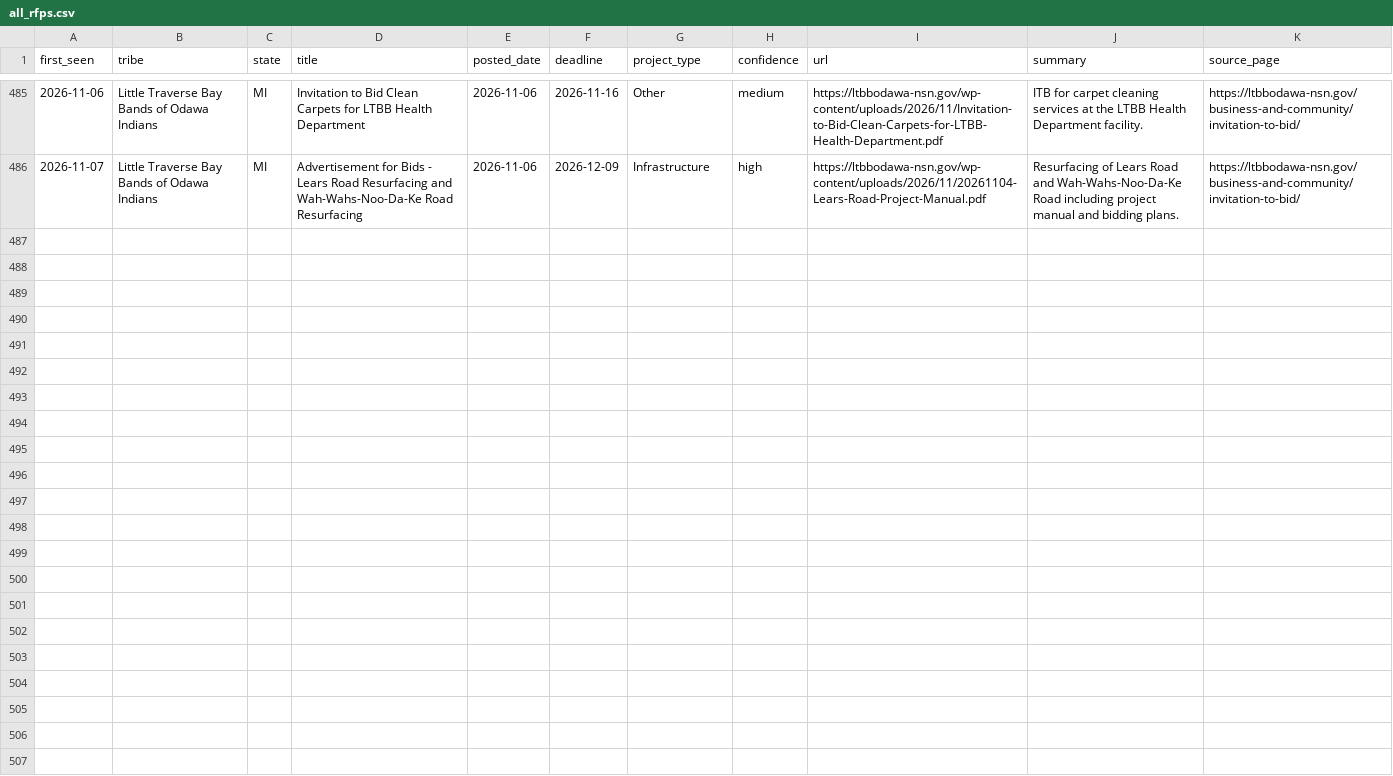
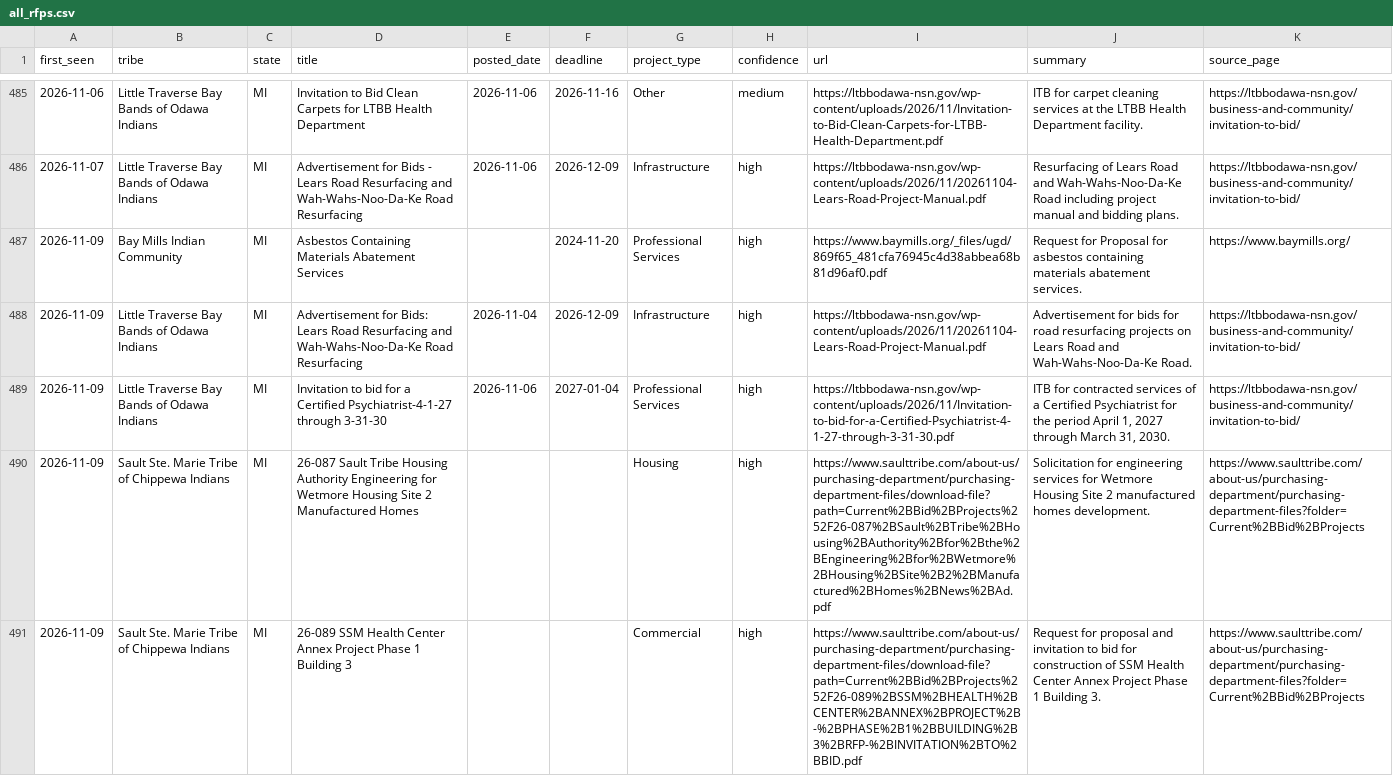
Before and after one commit to revelinvestments/tribal-rfp-scraper, a CSV file: data/all_rfps.csv, drawn as a sheet; only a part is shown, gaps mark what is left out; the diff names each change by its address in the sheet, - before the commit and + after, or states it on an @@ line.

```diff
--- a/data/all_rfps.csv
+++ b/data/all_rfps.csv
+row 487: 2026-11-09 | Bay Mills Indian Community | MI | Asbestos Containing Materials Abatement Services |  | 2024-11-20 | Professional Services | high | https://www.baymills.org/_files/ugd/869f65_481cfa76945c4d38abbea68b81d96af0.pdf | Request for Proposal for asbestos containing materials abatement services. | https://www.baymills.org/
+row 488: 2026-11-09 | Little Traverse Bay Bands of Odawa Indians | MI | Advertisement for Bids: Lears Road Resurfacing and Wah-Wahs-Noo-Da-Ke Road Resurfacing | 2026-11-04 | 2026-12-09 | Infrastructure | high | https://ltbbodawa-nsn.gov/wp-content/uploads/2026/11/20261104-Lears-Road-Project-Manual.pdf | Advertisement for bids for road resurfacing projects on Lears Road and Wah-Wahs-Noo-Da-Ke Road. | https://ltbbodawa-nsn.gov/business-and-community/invitation-to-bid/
+row 489: 2026-11-09 | Little Traverse Bay Bands of Odawa Indians | MI | Invitation to bid for a Certified Psychiatrist-4-1-27 through 3-31-30 | 2026-11-06 | 2027-01-04 | Professional Services | high | https://ltbbodawa-nsn.gov/wp-content/uploads/2026/11/Invitation-to-bid-for-a-Certified-Psychiatrist-4-1-27-through-3-31-30.pdf | ITB for contracted services of a Certified Psychiatrist for the period April 1, 2027 through March 31, 2030. | https://ltbbodawa-nsn.gov/business-and-community/invitation-to-bid/
+row 490: 2026-11-09 | Sault Ste. Marie Tribe of Chippewa Indians | MI | 26-087 Sault Tribe Housing Authority Engineering for Wetmore Housing Site 2 Manufactured Homes |  |  | Housing | high | https://www.saulttribe.com/about-us/purchasing-department/purchasing-department-files/download-file?path=Current%2BBid%2BProjects%252F26-087%2BSault%2BTribe%2BHousing%2BAuthority%2Bfor%2Bthe%2BEngineering%2Bfor%2BWetmore%2BHousing%2BSite%2B2%2BManufactured%2BHomes%2BNews%2BAd.pdf | Solicitation for engineering services for Wetmore Housing Site 2 manufactured homes development. | https://www.saulttribe.com/about-us/purchasing-department/purchasing-department-files?folder=Current%2BBid%2BProjects
+row 491: 2026-11-09 | Sault Ste. Marie Tribe of Chippewa Indians | MI | 26-089 SSM Health Center Annex Project Phase 1 Building 3 |  |  | Commercial | high | https://www.saulttribe.com/about-us/purchasing-department/purchasing-department-files/download-file?path=Current%2BBid%2BProjects%252F26-089%2BSSM%2BHEALTH%2BCENTER%2BANNEX%2BPROJECT%2B-%2BPHASE%2B1%2BBUILDING%2B3%2BRFP-%2BINVITATION%2BTO%2BBID.pdf | Request for proposal and invitation to bid for construction of SSM Health Center Annex Project Phase 1 Building 3. | https://www.saulttribe.com/about-us/purchasing-department/purchasing-department-files?folder=Current%2BBid%2BProjects
```
Also changed, not shown: 3 other files.
